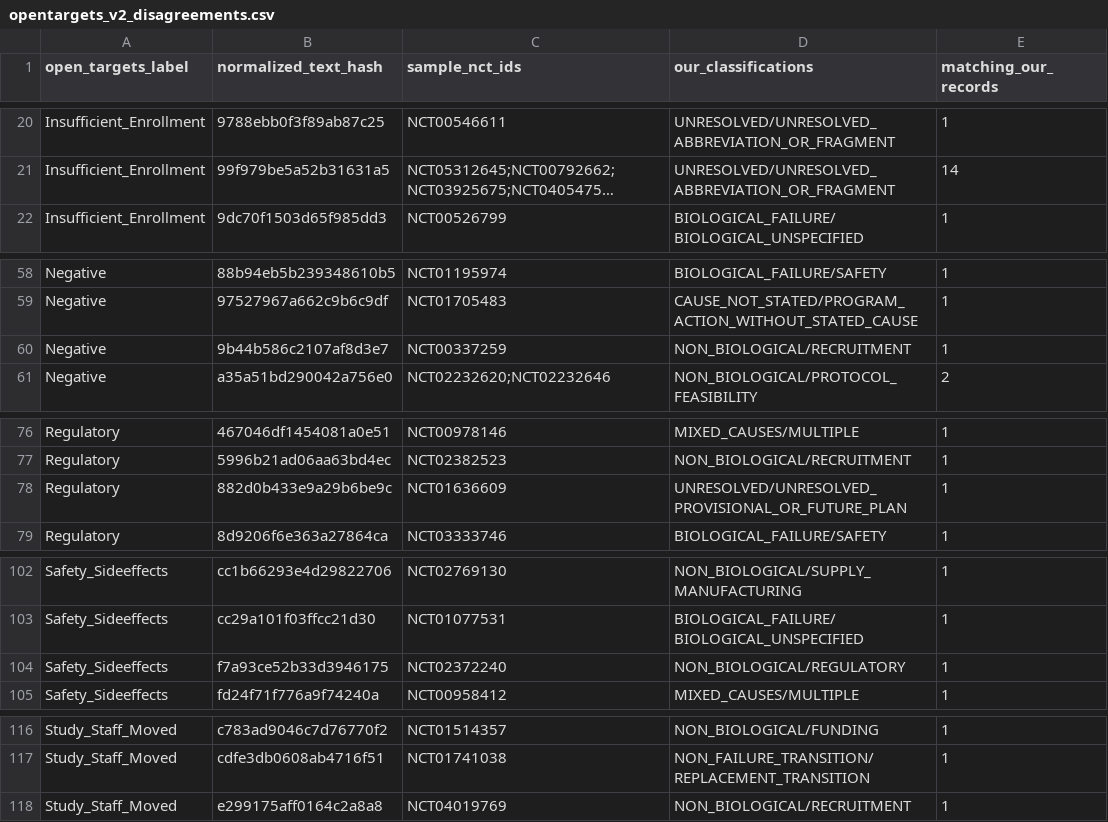
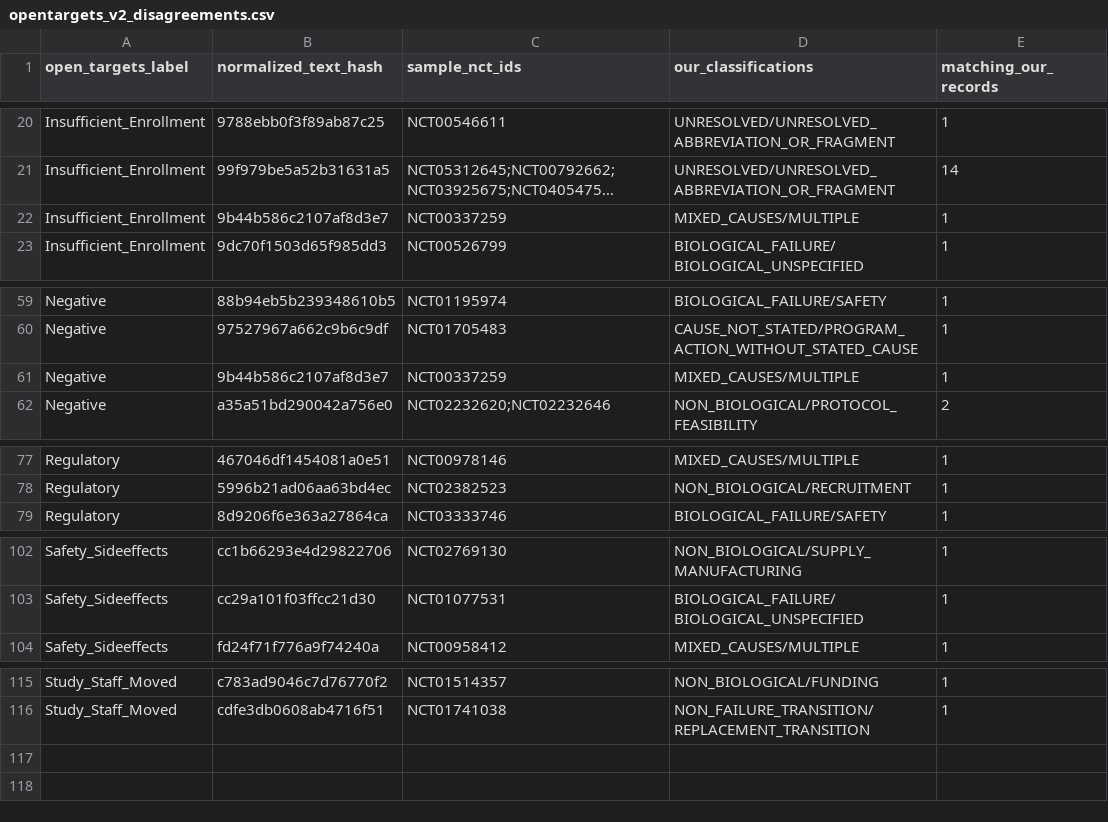
Before and after one commit to ThorfinnThor/oncology-trial-failures, a CSV file: data/benchmarks/opentargets_v2_disagreements.csv, drawn as a sheet; only a part is shown, gaps mark what is left out; long unchanged cells end in …; removed rows and columns are numbered as before the commit, all else as after; the diff names each change by its address in the sheet, - before the commit and + after, or states it on an @@ line.

```diff
--- a/data/benchmarks/opentargets_v2_disagreements.csv
+++ b/data/benchmarks/opentargets_v2_disagreements.csv
+row 22: Insufficient_Enrollment | 9b44b586c2107af8d3e7 | NCT00337259 | MIXED_CAUSES/MULTIPLE | 1
-D61 (our_classifications): NON_BIOLOGICAL/RECRUITMENT
+D61 (our_classifications): MIXED_CAUSES/MULTIPLE
-row 78: Regulatory | 882d0b433e9a29b6be9c | NCT01636609 | UNRESOLVED/UNRESOLVED_PROVISIONAL_OR_FUTURE_PLAN | 1
-row 104: Safety_Sideeffects | f7a93ce52b33d3946175 | NCT02372240 | NON_BIOLOGICAL/REGULATORY | 1
-row 118: Study_Staff_Moved | e299175aff0164c2a8a8 | NCT04019769 | NON_BIOLOGICAL/RECRUITMENT | 1
```
Also changed, not shown: data/benchmarks/opentargets_v2_manual_review_candidates.csv, data/biological_failure_oncology_trials.csv, 14 other files.
